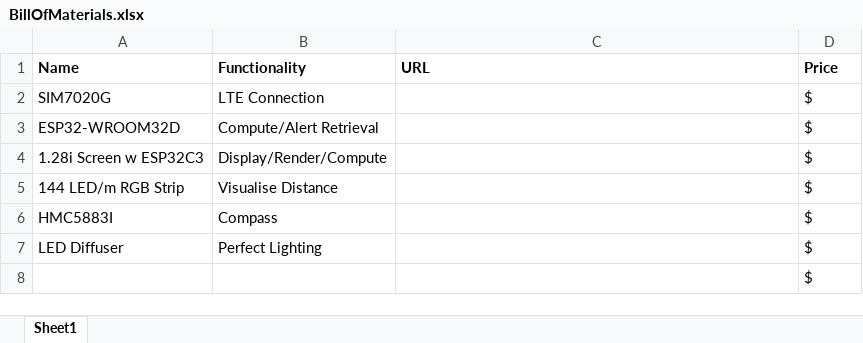
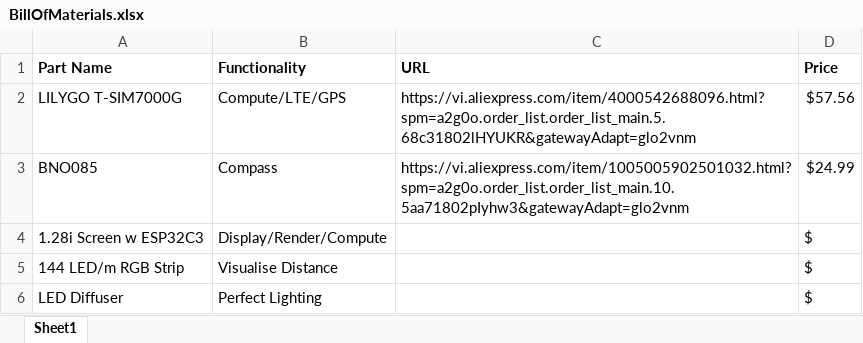
Before and after one commit to muke24/Alert-Detector, an Excel workbook: Project Documents/Bill of Materials/BillOfMaterials.xlsx, sheet Sheet1, drawn as a sheet; values as stored, in another font and other column widths than the file's, no borders; removed rows and columns are numbered as before the commit, all else as after; the diff names each change by its address in the sheet, - before the commit and + after, or states it on an @@ line.

Commit message:
Update BillOfMaterials.xlsx

```diff
--- a/Project Documents/Bill of Materials/BillOfMaterials.xlsx (sheet Sheet1)
+++ b/Project Documents/Bill of Materials/BillOfMaterials.xlsx (sheet Sheet1)
-A1: Name
+A1: Part Name
-row 2: SIM7020G | LTE Connection |  | $
-row 3: ESP32-WROOM32D | Compute/Alert Retrieval |  | $
+row 2: LILYGO T-SIM7000G | Compute/LTE/GPS | https://vi.aliexpress.com/item/4000542688096.html?spm=a2g0o.order_list.order_list_main.5.68c31802lHYUKR&gatewayAdapt=glo2vnm | $57.56
+row 3: BNO085 | Compass | https://vi.aliexpress.com/item/1005005902501032.html?spm=a2g0o.order_list.order_list_main.10.5aa71802pIyhw3&gatewayAdapt=glo2vnm | $24.99
-row 6: HMC5883I | Compass |  | $
-row 8:  |  |  | $
```
